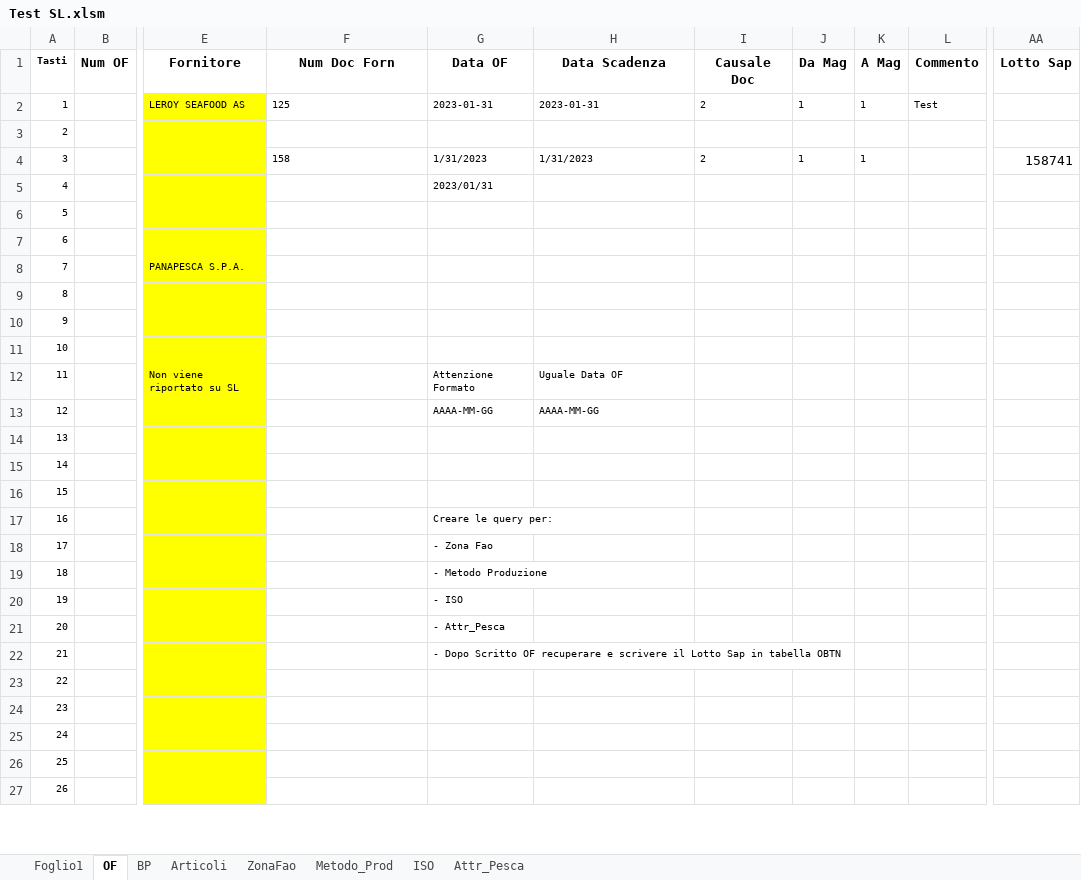
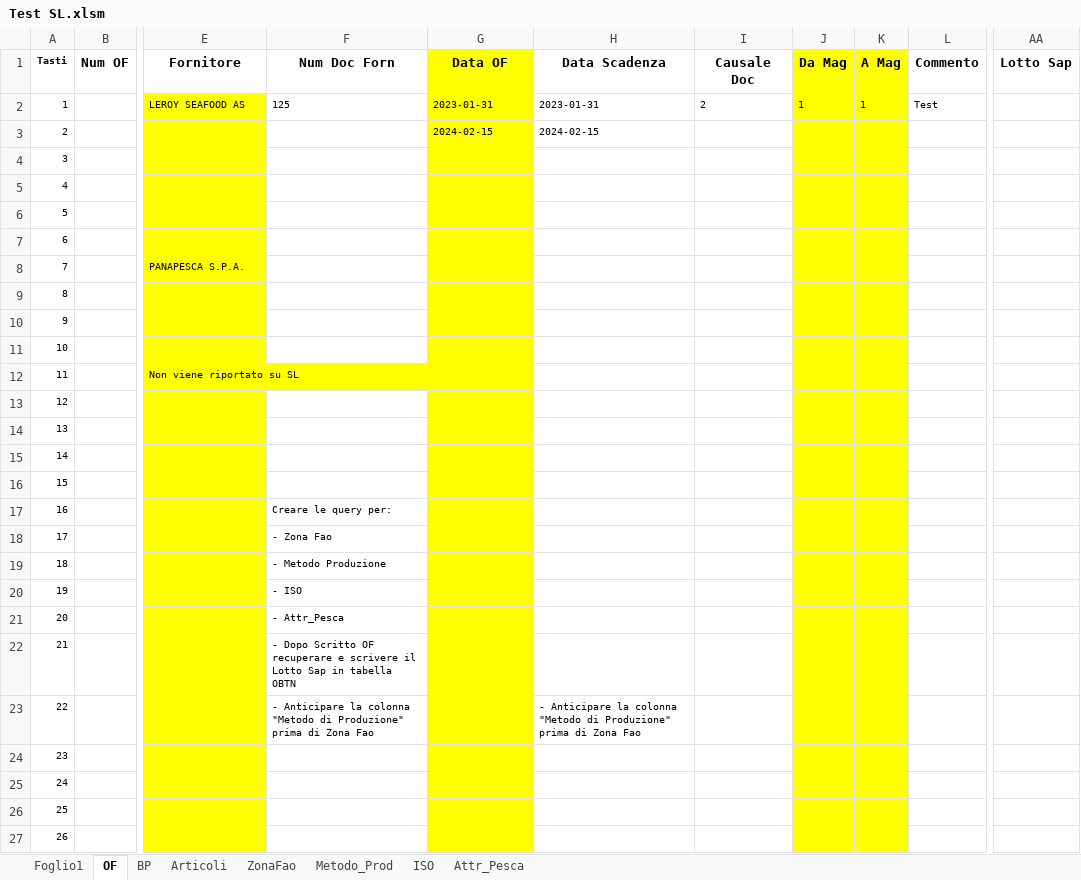
Before and after one commit to giuseppefamiglietti/sap-etl, an Excel workbook: Test SL.xlsm, sheet OF, drawn as a sheet; only a part is shown, gaps mark what is left out; values as stored, in another font and other column widths than the file's, no borders; charts and pictures not drawn; the diff covers the shown part only; the diff names each change by its address in the sheet, - before the commit and + after, or states it on an @@ line.

Commit message:
Aggiunti calcoli sulla data

```diff
--- a/Test SL.xlsm (sheet OF)
+++ b/Test SL.xlsm (sheet OF)
-G1:G27 fill: none
+G1:G27 fill: #FFFF00
-J1:K27 fill: none
+J1:K27 fill: #FFFF00
-G3 (Data OF): (empty)
+G3 (Data OF): 2024-02-15
-H3 (Data Scadenza): (empty)
+H3 (Data Scadenza): 2024-02-15
-F4 (Num Doc Forn): 158
+F4 (Num Doc Forn): (empty)
-G4 (Data OF): 1/31/2023
+G4 (Data OF): (empty)
-H4 (Data Scadenza): 1/31/2023
+H4 (Data Scadenza): (empty)
-I4 (Causale Doc): 2
+I4 (Causale Doc): (empty)
-J4 (Da Mag): 1
+J4 (Da Mag): (empty)
-K4 (A Mag): 1
+K4 (A Mag): (empty)
-AA4 (Lotto Sap): 158741
+AA4 (Lotto Sap): (empty)
-G5 (Data OF): 2023/01/31
+G5 (Data OF): (empty)
-G12 (Data OF): Attenzione Formato
+G12 (Data OF): (empty)
-H12 (Data Scadenza): Uguale Data OF
+H12 (Data Scadenza): (empty)
-G13 (Data OF): AAAA-MM-GG
+G13 (Data OF): (empty)
-H13 (Data Scadenza): AAAA-MM-GG
+H13 (Data Scadenza): (empty)
-F17 (Num Doc Forn): (empty)
+F17 (Num Doc Forn): Creare le query per:
-G17 (Data OF): Creare le query per:
+G17 (Data OF): (empty)
-F18 (Num Doc Forn): (empty)
+F18 (Num Doc Forn): - Zona Fao
-G18 (Data OF): - Zona Fao
+G18 (Data OF): (empty)
-F19 (Num Doc Forn): (empty)
+F19 (Num Doc Forn): - Metodo Produzione
-G19 (Data OF): - Metodo Produzione
+G19 (Data OF): (empty)
-F20 (Num Doc Forn): (empty)
+F20 (Num Doc Forn): - ISO
-G20 (Data OF): - ISO
+G20 (Data OF): (empty)
-F21 (Num Doc Forn): (empty)
+F21 (Num Doc Forn): - Attr_Pesca
-G21 (Data OF): - Attr_Pesca
+G21 (Data OF): (empty)
-F22 (Num Doc Forn): (empty)
+F22 (Num Doc Forn): - Dopo Scritto OF recuperare e scrivere il Lotto Sap in tabella OBTN
-G22 (Data OF): - Dopo Scritto OF recuperare e scrivere il Lotto Sap in tabella OBTN
+G22 (Data OF): (empty)
-F23 (Num Doc Forn): (empty)
+F23 (Num Doc Forn): - Anticipare la colonna "Metodo di Produzione" prima di Zona Fao
-H23 (Data Scadenza): (empty)
+H23 (Data Scadenza): - Anticipare la colonna "Metodo di Produzione" prima di Zona Fao
```
Also changed, not shown: cell formats elsewhere in this sheet, charts or pictures.
